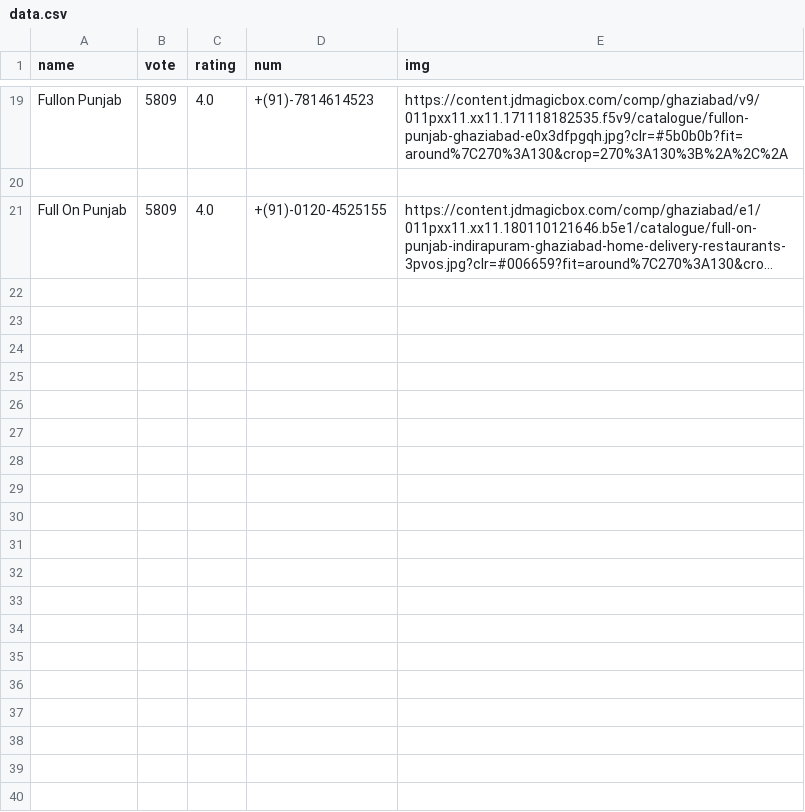
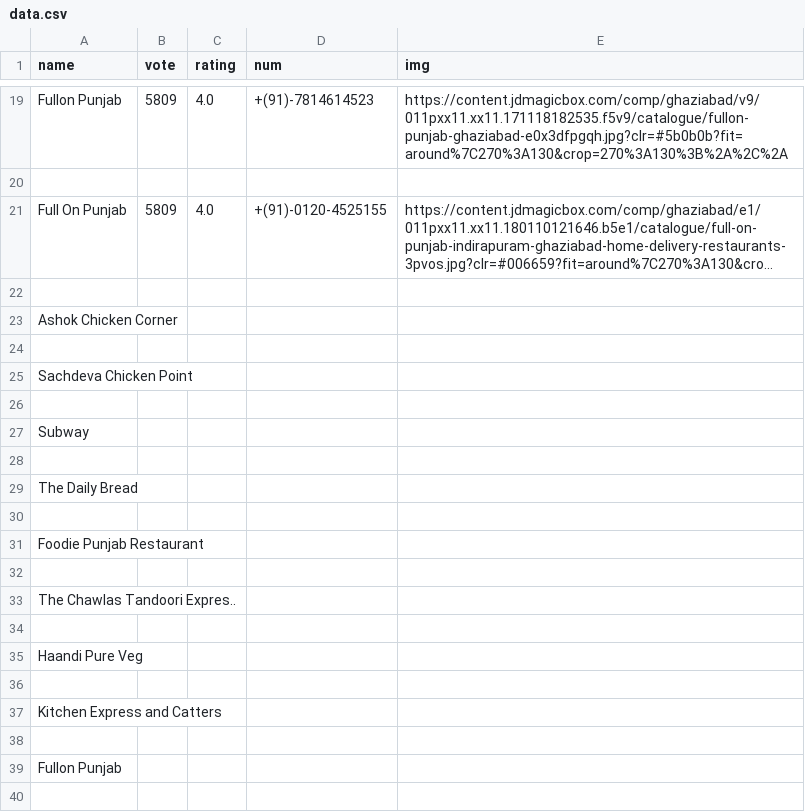
Before and after one commit to kapoorarpit/Csv-file-generator, a CSV file: data.csv, drawn as a sheet; only a part is shown, gaps mark what is left out; long unchanged cells end in …; the diff covers the shown part only; the diff names each change by its address in the sheet, - before the commit and + after, or states it on an @@ line.

```diff
--- a/data.csv
+++ b/data.csv
+row 22: (empty)
+row 23: Ashok Chicken Corner
+row 24: (empty)
+row 25: Sachdeva Chicken Point
+row 26: (empty)
+row 27: Subway
+row 28: (empty)
+row 29: The Daily Bread
+row 30: (empty)
+row 31: Foodie Punjab Restaurant
+row 32: (empty)
+row 33: The Chawlas Tandoori Expres..
+row 34: (empty)
+row 35: Haandi Pure Veg
+row 36: (empty)
+row 37: Kitchen Express and Catters
+row 38: (empty)
+row 39: Fullon Punjab
+row 40: (empty)
```
Also changed, not shown: 21 added rows elsewhere in this file, 8 other files.
